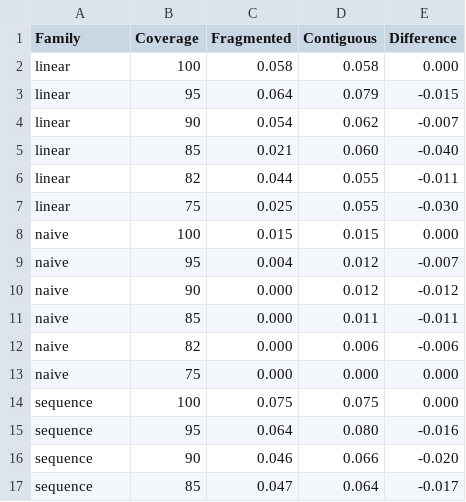
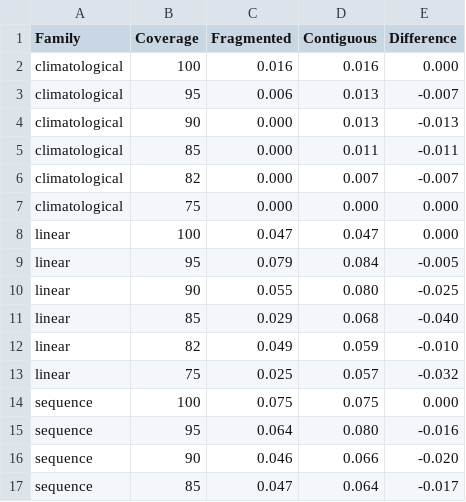
Before and after one commit to TanvirAnjumApurbo/air-quality, a CSV file: results/tables/donors/dongsi/ablation_arm_gap.csv, drawn as a sheet; only a part is shown.

```diff
--- a/results/tables/donors/dongsi/ablation_arm_gap.csv
+++ b/results/tables/donors/dongsi/ablation_arm_gap.csv
@@ -1,14 +1,14 @@
 Family,Coverage,Fragmented,Contiguous,Difference
-linear,100,0.058,0.058,0.000
-linear,95,0.064,0.079,-0.015
-linear,90,0.054,0.062,-0.007
-linear,85,0.021,0.060,-0.040
-linear,82,0.044,0.055,-0.011
-linear,75,0.025,0.055,-0.030
-naive,100,0.015,0.015,0.000
-naive,95,0.004,0.012,-0.007
-naive,90,0.000,0.012,-0.012
-naive,85,0.000,0.011,-0.011
-naive,82,0.000,0.006,-0.006
-naive,75,0.000,0.000,0.000
+climatological,100,0.016,0.016,0.000
+climatological,95,0.006,0.013,-0.007
+climatological,90,0.000,0.013,-0.013
+climatological,85,0.000,0.011,-0.011
+climatological,82,0.000,0.007,-0.007
+climatological,75,0.000,0.000,0.000
+linear,100,0.047,0.047,0.000
+linear,95,0.079,0.084,-0.005
+linear,90,0.055,0.080,-0.025
+linear,85,0.029,0.068,-0.040
+linear,82,0.049,0.059,-0.010
+linear,75,0.025,0.057,-0.032
 sequence,100,0.075,0.075,0.000
```
Also changed, not shown: results/tables/beijing/donor_dose_response.csv, results/tables/beijing/donor_family_contrasts.csv, 38 other files.
